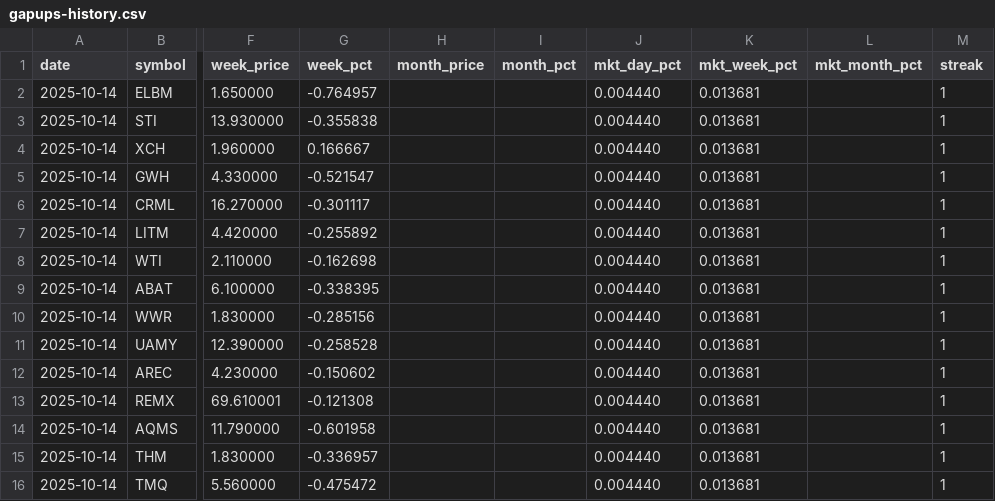
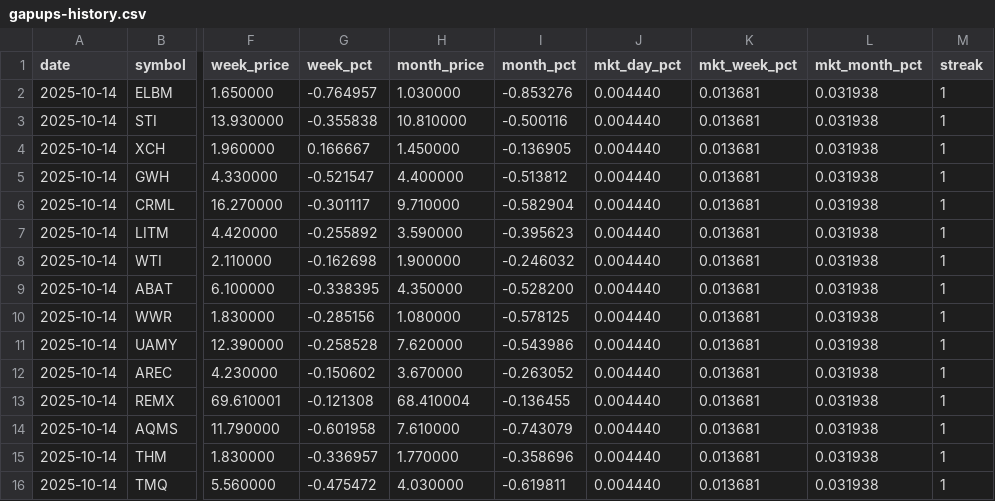
Before and after one commit to Microthware/belfort-reports, a CSV file: history/gapups-history.csv, drawn as a sheet; only a part is shown, gaps mark what is left out; the diff covers the shown part only; the diff names each change by its address in the sheet, - before the commit and + after, or states it on an @@ line.

```diff
--- a/history/gapups-history.csv
+++ b/history/gapups-history.csv
-H2 (month_price): (empty)
+H2 (month_price): 1.030000
-I2 (month_pct): (empty)
+I2 (month_pct): -0.853276
-L2:L16 (mkt_month_pct): (empty)
+L2:L16 (mkt_month_pct): 0.031938
-H3 (month_price): (empty)
+H3 (month_price): 10.810000
-I3 (month_pct): (empty)
+I3 (month_pct): -0.500116
-H4 (month_price): (empty)
+H4 (month_price): 1.450000
-I4 (month_pct): (empty)
+I4 (month_pct): -0.136905
-H5 (month_price): (empty)
+H5 (month_price): 4.400000
-I5 (month_pct): (empty)
+I5 (month_pct): -0.513812
-H6 (month_price): (empty)
+H6 (month_price): 9.710000
-I6 (month_pct): (empty)
+I6 (month_pct): -0.582904
-H7 (month_price): (empty)
+H7 (month_price): 3.590000
-I7 (month_pct): (empty)
+I7 (month_pct): -0.395623
-H8 (month_price): (empty)
+H8 (month_price): 1.900000
-I8 (month_pct): (empty)
+I8 (month_pct): -0.246032
-H9 (month_price): (empty)
+H9 (month_price): 4.350000
-I9 (month_pct): (empty)
+I9 (month_pct): -0.528200
-H10 (month_price): (empty)
+H10 (month_price): 1.080000
-I10 (month_pct): (empty)
+I10 (month_pct): -0.578125
-H11 (month_price): (empty)
+H11 (month_price): 7.620000
-I11 (month_pct): (empty)
+I11 (month_pct): -0.543986
-H12 (month_price): (empty)
+H12 (month_price): 3.670000
-I12 (month_pct): (empty)
+I12 (month_pct): -0.263052
-H13 (month_price): (empty)
+H13 (month_price): 68.410004
-I13 (month_pct): (empty)
+I13 (month_pct): -0.136455
-H14 (month_price): (empty)
+H14 (month_price): 7.610000
-I14 (month_pct): (empty)
+I14 (month_pct): -0.743079
-H15 (month_price): (empty)
+H15 (month_price): 1.770000
-I15 (month_pct): (empty)
+I15 (month_pct): -0.358696
-H16 (month_price): (empty)
+H16 (month_price): 4.030000
-I16 (month_pct): (empty)
+I16 (month_pct): -0.619811
```
Also changed, not shown: 2 added rows and 21 edited cells elsewhere in this file, 4 other files.
